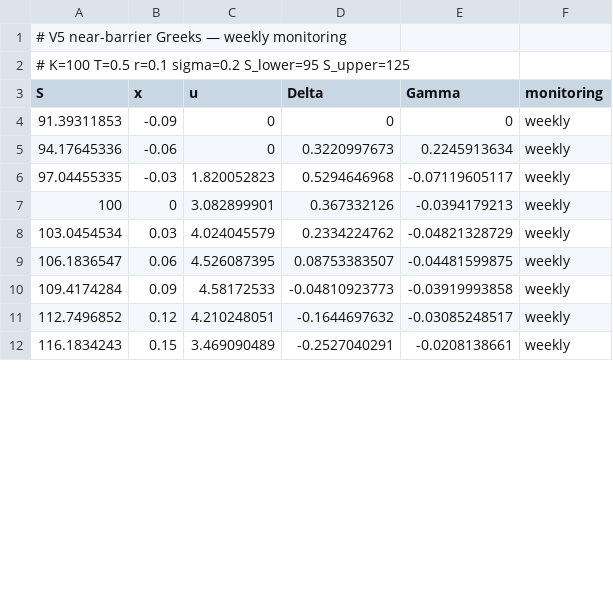
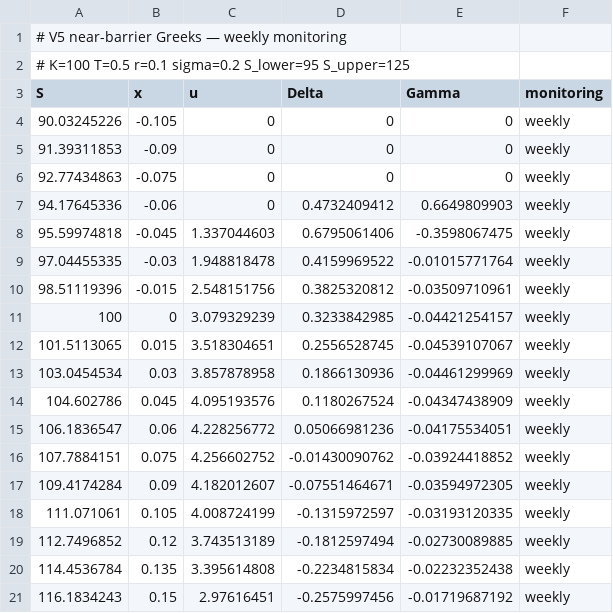
Before and after one commit to DavoodDamircheli/dpg-finance, a CSV file: results/greeks/v5_barrier_greeks_weekly.csv, drawn as a sheet; only a part is shown; the diff covers the shown part only.

```diff
--- a/results/greeks/v5_barrier_greeks_weekly.csv
+++ b/results/greeks/v5_barrier_greeks_weekly.csv
@@ -3,10 +3,19 @@
 S,x,u,Delta,Gamma,monitoring
+90.03245226,-0.105,0,0,0,weekly
 91.39311853,-0.09,0,0,0,weekly
-94.17645336,-0.06,0,0.3220997673,0.2245913634,weekly
-97.04455335,-0.03,1.820052823,0.5294646968,-0.07119605117,weekly
-100,0,3.082899901,0.367332126,-0.0394179213,weekly
-103.0454534,0.03,4.024045579,0.2334224762,-0.04821328729,weekly
-106.1836547,0.06,4.526087395,0.08753383507,-0.04481599875,weekly
-109.4174284,0.09,4.58172533,-0.04810923773,-0.03919993858,weekly
-112.7496852,0.12,4.210248051,-0.1644697632,-0.03085248517,weekly
-116.1834243,0.15,3.469090489,-0.2527040291,-0.0208138661,weekly
+92.77434863,-0.075,0,0,0,weekly
+94.17645336,-0.06,0,0.4732409412,0.6649809903,weekly
+95.59974818,-0.045,1.337044603,0.6795061406,-0.3598067475,weekly
+97.04455335,-0.03,1.948818478,0.4159969522,-0.01015771764,weekly
+98.51119396,-0.015,2.548151756,0.3825320812,-0.03509710961,weekly
+100,0,3.079329239,0.3233842985,-0.04421254157,weekly
+101.5113065,0.015,3.518304651,0.2556528745,-0.04539107067,weekly
+103.0454534,0.03,3.857878958,0.1866130936,-0.04461299969,weekly
+104.602786,0.045,4.095193576,0.1180267524,-0.04347438909,weekly
+106.1836547,0.06,4.228256772,0.05066981236,-0.04175534051,weekly
+107.7884151,0.075,4.256602752,-0.01430090762,-0.03924418852,weekly
+109.4174284,0.09,4.182012607,-0.07551464671,-0.03594972305,weekly
+111.071061,0.105,4.008724199,-0.1315972597,-0.03193120335,weekly
+112.7496852,0.12,3.743513189,-0.1812597494,-0.02730089885,weekly
+114.4536784,0.135,3.395614808,-0.2234815834,-0.02232352438,weekly
+116.1834243,0.15,2.97616451,-0.2575997456,-0.01719687192,weekly
```
Also changed, not shown: 4 added rows and 8 edited cells elsewhere in this file, results/greeks/v5_barrier_greeks_daily.csv, results/solutions/v5_barrier_daily.csv, 17 other files.
